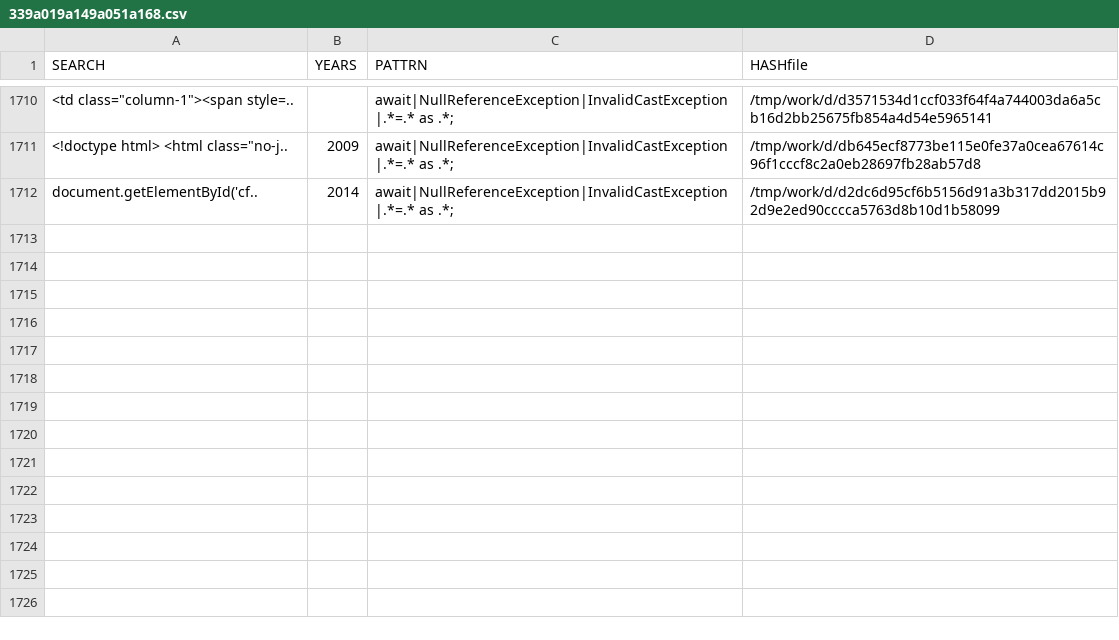
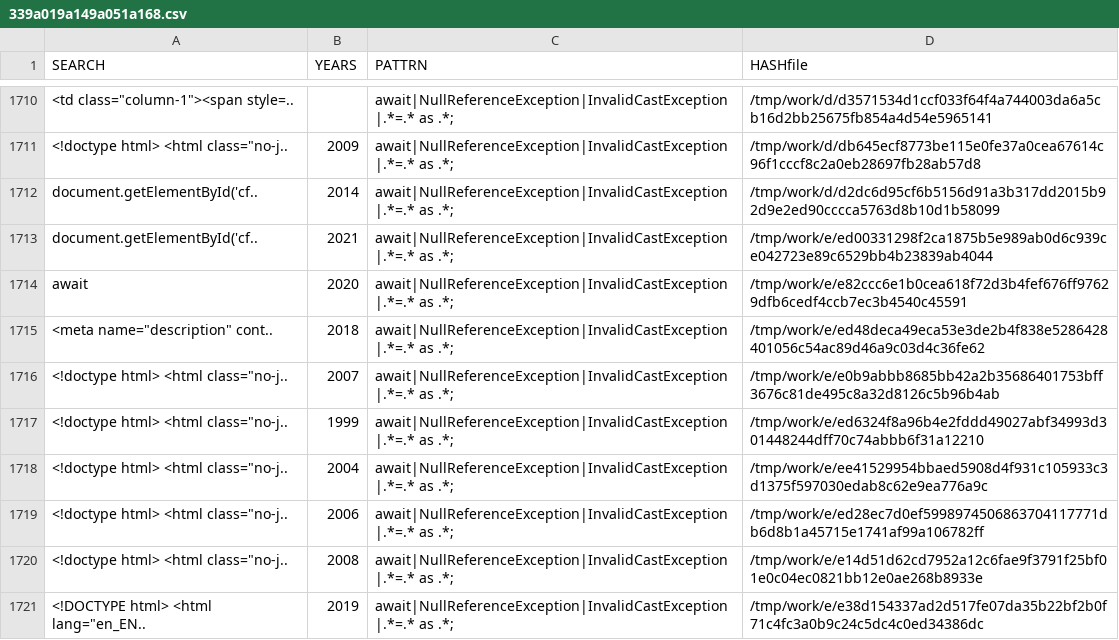
Before and after one commit to gergimentr/finder, a CSV file: results/339a019a149a051a168.csv, drawn as a sheet; only a part is shown, gaps mark what is left out; the diff names each change by its address in the sheet, - before the commit and + after, or states it on an @@ line.

Commit message:
result works

```diff
--- a/results/339a019a149a051a168.csv
+++ b/results/339a019a149a051a168.csv
+row 1713: document.getElementById('cf.. | 2021 | await|NullReferenceException|InvalidCastException|.*=.* as .*; | /tmp/work/e/ed00331298f2ca1875b5e989ab0d6c939ce042723e89c6529bb4b23839ab4044
+row 1714: await | 2020 | await|NullReferenceException|InvalidCastException|.*=.* as .*; | /tmp/work/e/e82ccc6e1b0cea618f72d3b4fef676ff97629dfb6cedf4ccb7ec3b4540c45591
+row 1715: <meta name="description" cont.. | 2018 | await|NullReferenceException|InvalidCastException|.*=.* as .*; | /tmp/work/e/ed48deca49eca53e3de2b4f838e5286428401056c54ac89d46a9c03d4c36fe62
+row 1716: <!doctype html> <html class="no-j.. | 2007 | await|NullReferenceException|InvalidCastException|.*=.* as .*; | /tmp/work/e/e0b9abbb8685bb42a2b35686401753bff3676c81de495c8a32d8126c5b96b4ab
+row 1717: <!doctype html> <html class="no-j.. | 1999 | await|NullReferenceException|InvalidCastException|.*=.* as .*; | /tmp/work/e/ed6324f8a96b4e2fddd49027abf34993d301448244dff70c74abbb6f31a12210
+row 1718: <!doctype html> <html class="no-j.. | 2004 | await|NullReferenceException|InvalidCastException|.*=.* as .*; | /tmp/work/e/ee41529954bbaed5908d4f931c105933c3d1375f597030edab8c62e9ea776a9c
+row 1719: <!doctype html> <html class="no-j.. | 2006 | await|NullReferenceException|InvalidCastException|.*=.* as .*; | /tmp/work/e/ed28ec7d0ef5998974506863704117771db6d8b1a45715e1741af99a106782ff
+row 1720: <!doctype html> <html class="no-j.. | 2008 | await|NullReferenceException|InvalidCastException|.*=.* as .*; | /tmp/work/e/e14d51d62cd7952a12c6fae9f3791f25bf01e0c04ec0821bb12e0ae268b8933e
+row 1721: <!DOCTYPE html> <html lang="en_EN.. | 2019 | await|NullReferenceException|InvalidCastException|.*=.* as .*; | /tmp/work/e/e38d154337ad2d517fe07da35b22bf2b0f71c4fc3a0b9c24c5dc4c0ed34386dc
```
Also changed, not shown: 6 other files.
